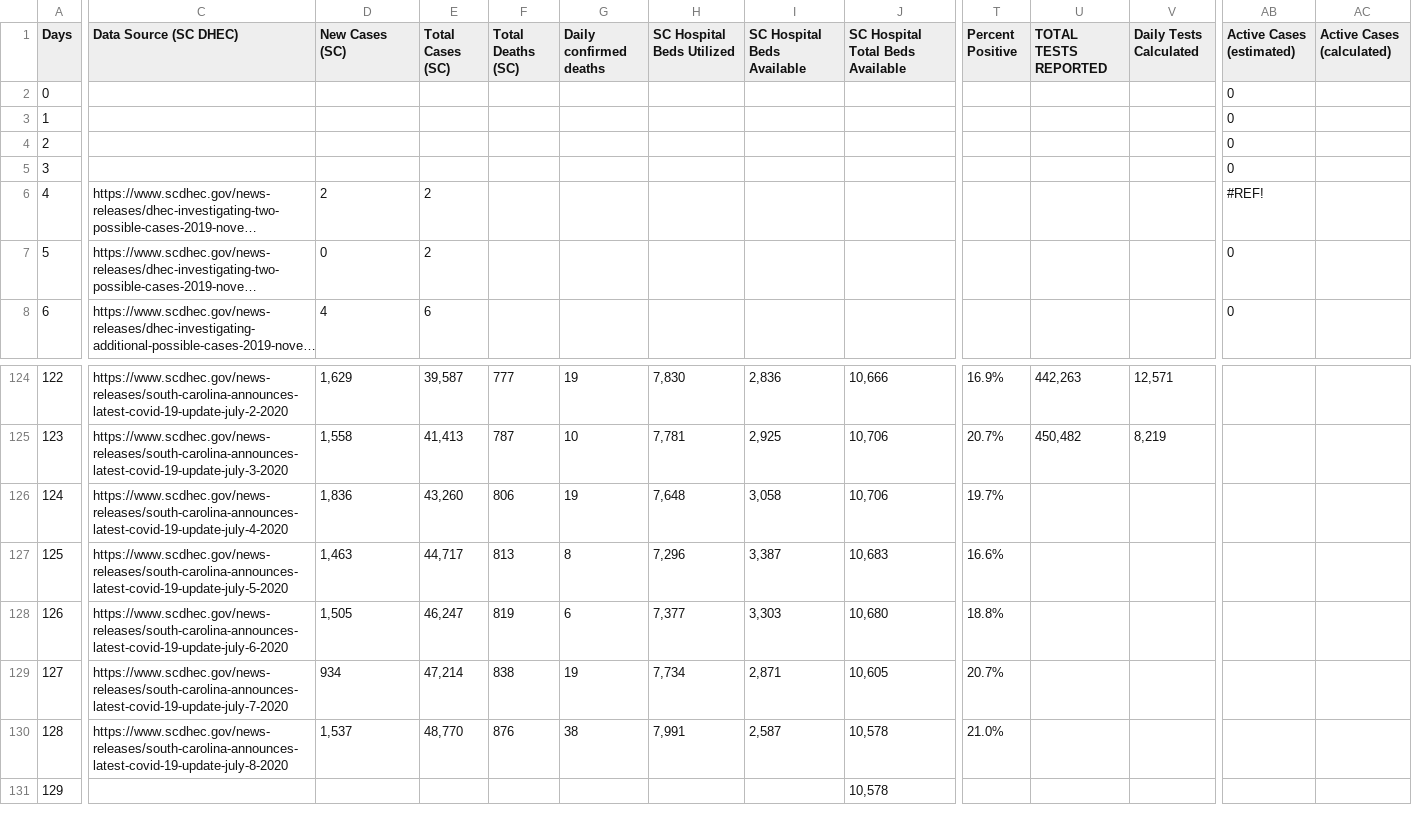
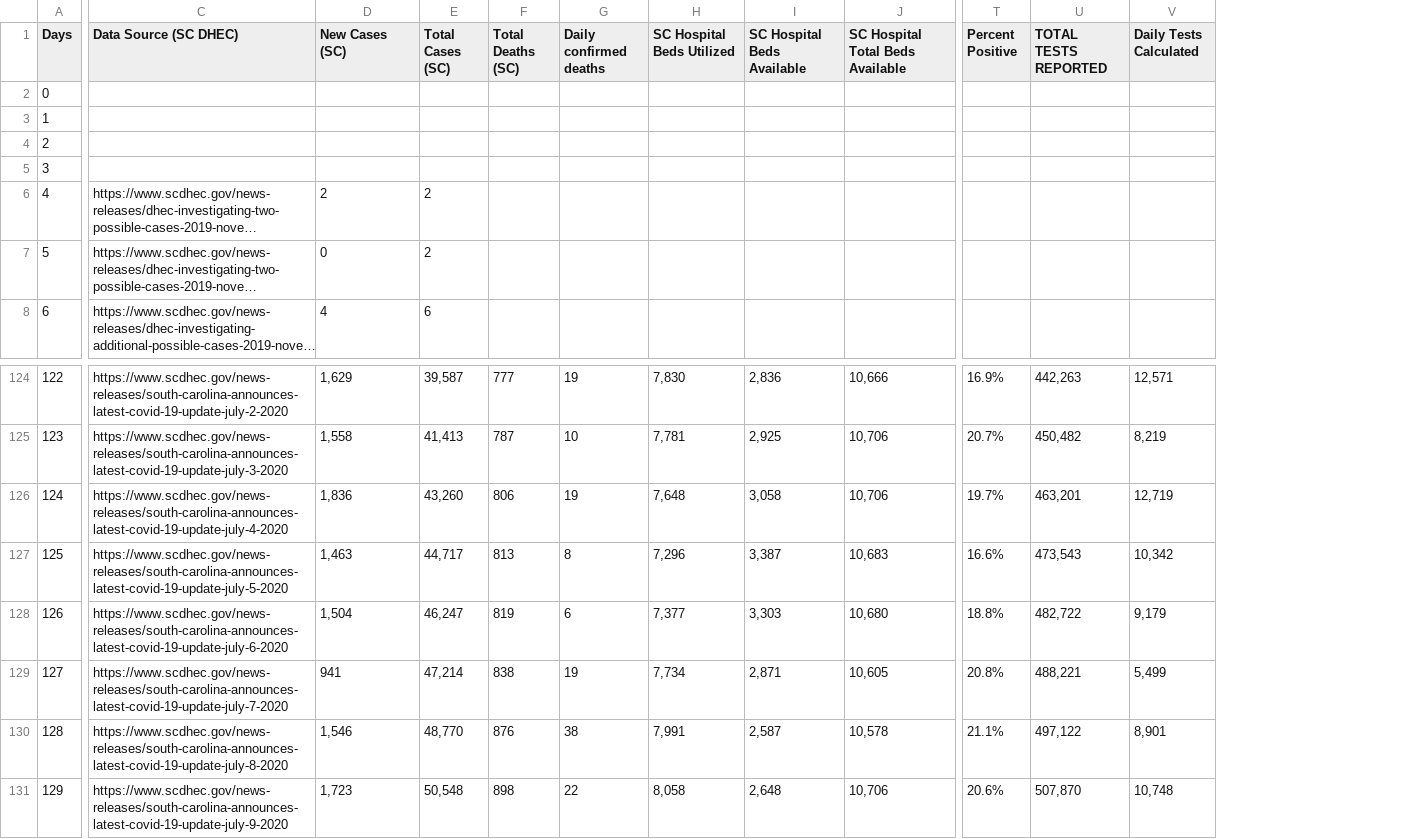
Before and after one commit to ptsouth97/COVID-19-South-Carolina, a CSV file: COVID-19 South Carolina Celeration Charts - RAW DATA.csv, drawn as a sheet; only a part is shown, gaps mark what is left out; long unchanged cells end in …; the diff covers the shown part only; the diff names each change by its address in the sheet, - before the commit and + after, or states it on an @@ line.

Commit message:
updated .csv file

```diff
--- a/COVID-19 South Carolina Celeration Charts - RAW DATA.csv
+++ b/COVID-19 South Carolina Celeration Charts - RAW DATA.csv
-column AB (Active Cases (estimated)), rows 2-8: 0 | 0 | 0 | 0 | #REF! | 0 | 0
-column AC (Active Cases (calculated)), empty
-U126 (TOTAL TESTS REPORTED): (empty)
+U126 (TOTAL TESTS REPORTED): 463,201
-V126 (Daily Tests Calculated): (empty)
+V126 (Daily Tests Calculated): 12,719
-U127 (TOTAL TESTS REPORTED): (empty)
+U127 (TOTAL TESTS REPORTED): 473,543
-V127 (Daily Tests Calculated): (empty)
+V127 (Daily Tests Calculated): 10,342
-D128 (New Cases (SC)): 1,505
+D128 (New Cases (SC)): 1,504
-U128 (TOTAL TESTS REPORTED): (empty)
+U128 (TOTAL TESTS REPORTED): 482,722
-V128 (Daily Tests Calculated): (empty)
+V128 (Daily Tests Calculated): 9,179
-D129 (New Cases (SC)): 934
+D129 (New Cases (SC)): 941
-T129 (Percent Positive): 20.7%
+T129 (Percent Positive): 20.8%
-U129 (TOTAL TESTS REPORTED): (empty)
+U129 (TOTAL TESTS REPORTED): 488,221
-V129 (Daily Tests Calculated): (empty)
+V129 (Daily Tests Calculated): 5,499
-D130 (New Cases (SC)): 1,537
+D130 (New Cases (SC)): 1,546
-T130 (Percent Positive): 21.0%
+T130 (Percent Positive): 21.1%
-U130 (TOTAL TESTS REPORTED): (empty)
+U130 (TOTAL TESTS REPORTED): 497,122
-V130 (Daily Tests Calculated): (empty)
+V130 (Daily Tests Calculated): 8,901
-C131 (Data Source (SC DHEC)): (empty)
+C131 (Data Source (SC DHEC)): https://www.scdhec.gov/news-releases/south-carolina-announces-latest-covid-19-update-july-9-2020
-D131 (New Cases (SC)): (empty)
+D131 (New Cases (SC)): 1,723
-E131 (Total Cases (SC)): (empty)
+E131 (Total Cases (SC)): 50,548
-F131 (Total Deaths (SC)): (empty)
+F131 (Total Deaths (SC)): 898
-G131 (Daily confirmed deaths): (empty)
+G131 (Daily confirmed deaths): 22
-H131 (SC Hospital Beds Utilized): (empty)
+H131 (SC Hospital Beds Utilized): 8,058
-I131 (SC Hospital Beds Available): (empty)
+I131 (SC Hospital Beds Available): 2,648
-J131 (SC Hospital Total Beds Available): 10,578
+J131 (SC Hospital Total Beds Available): 10,706
-T131 (Percent Positive): (empty)
+T131 (Percent Positive): 20.6%
-U131 (TOTAL TESTS REPORTED): (empty)
+U131 (TOTAL TESTS REPORTED): 507,870
-V131 (Daily Tests Calculated): (empty)
+V131 (Daily Tests Calculated): 10,748
```
Also changed, not shown: 38 edited cells elsewhere in this file.
